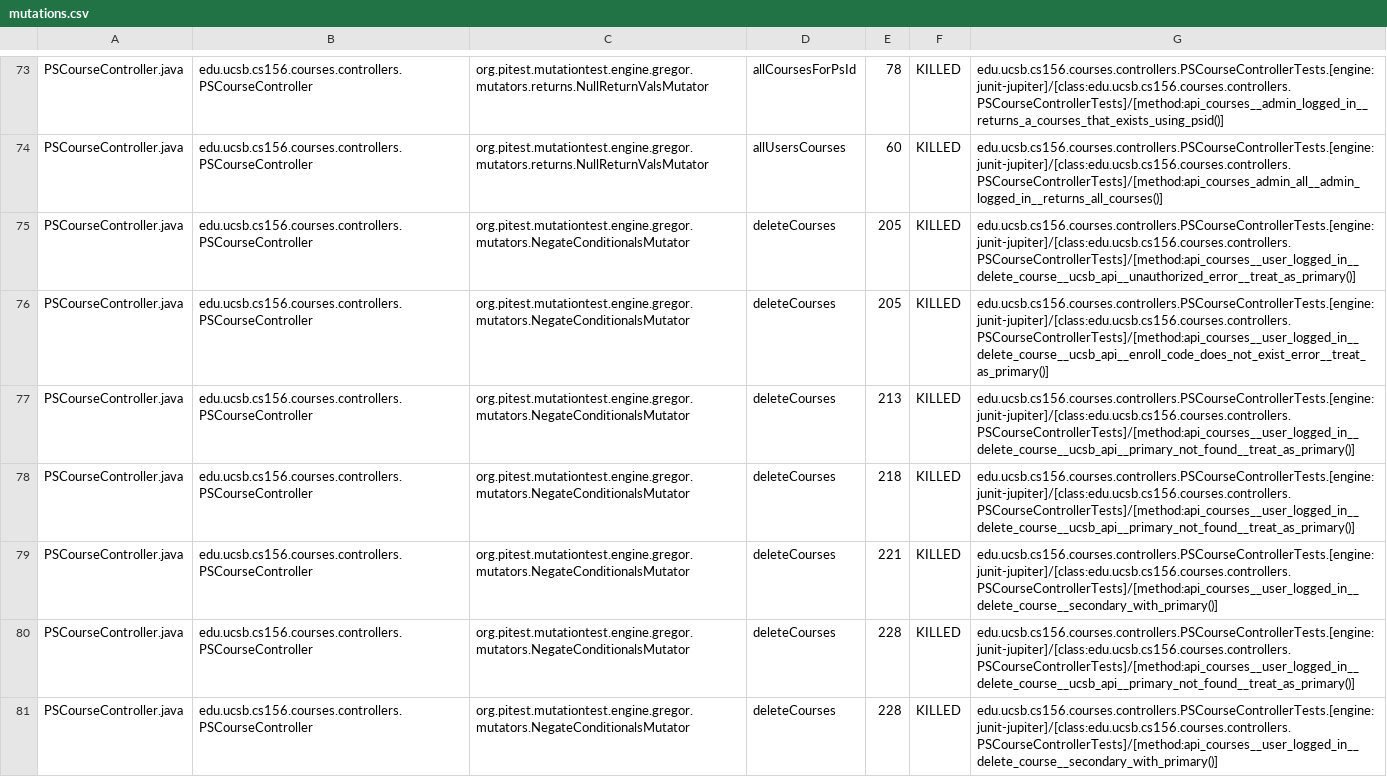
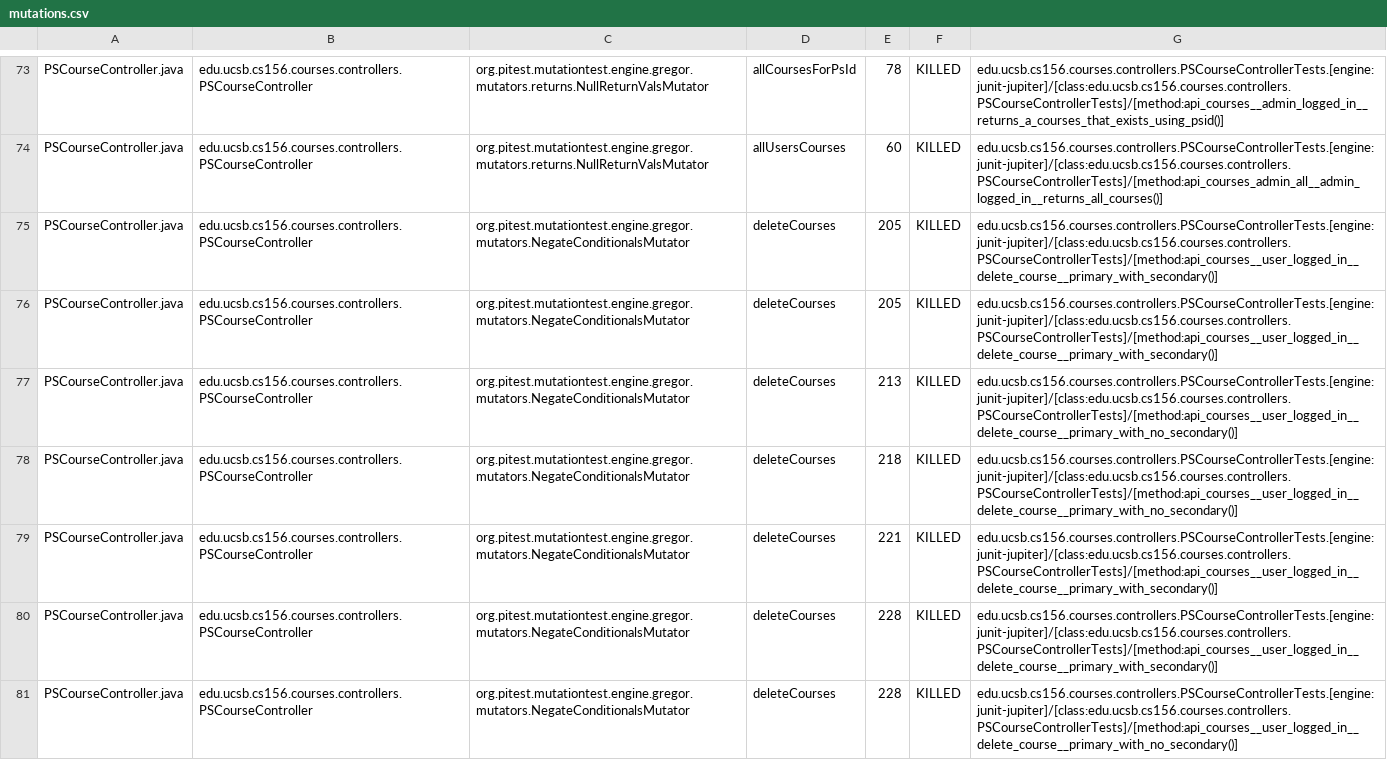
Before and after one commit to ucsb-cs156-s23/proj-courses-s23-7pm-4, a CSV file: pitest/mutations.csv, drawn as a sheet; only a part is shown, gaps mark what is left out; the diff covers the shown part only; the diff names each change by its address in the sheet, - before the commit and + after, or states it on an @@ line.

Commit message:
Deploying to gh-pages from @ ucsb-cs156-s23/proj-courses-s23-7pm-4@1b754e0ffaef0aad470d1494d7a88cbb2afe712f 🚀

```diff
--- a/pitest/mutations.csv
+++ b/pitest/mutations.csv
-G75: edu.ucsb.cs156.courses.controllers.PSCourseControllerTests.[engine:junit-jupiter]/[class:edu.ucsb.cs156.courses.controllers.PSCourseControllerTests]/[method:api_courses__user_logged_in__delete_course__ucsb_api__unauthorized_error__treat_as_primary()]
+G75: edu.ucsb.cs156.courses.controllers.PSCourseControllerTests.[engine:junit-jupiter]/[class:edu.ucsb.cs156.courses.controllers.PSCourseControllerTests]/[method:api_courses__user_logged_in__delete_course__primary_with_secondary()]
-G76: edu.ucsb.cs156.courses.controllers.PSCourseControllerTests.[engine:junit-jupiter]/[class:edu.ucsb.cs156.courses.controllers.PSCourseControllerTests]/[method:api_courses__user_logged_in__delete_course__ucsb_api__enroll_code_does_not_exist_error__treat_as_primary()]
+G76: edu.ucsb.cs156.courses.controllers.PSCourseControllerTests.[engine:junit-jupiter]/[class:edu.ucsb.cs156.courses.controllers.PSCourseControllerTests]/[method:api_courses__user_logged_in__delete_course__primary_with_secondary()]
-G77:G78: edu.ucsb.cs156.courses.controllers.PSCourseControllerTests.[engine:junit-jupiter]/[class:edu.ucsb.cs156.courses.controllers.PSCourseControllerTests]/[method:api_courses__user_logged_in__delete_course__ucsb_api__primary_not_found__treat_as_primary()]
+G77:G78: edu.ucsb.cs156.courses.controllers.PSCourseControllerTests.[engine:junit-jupiter]/[class:edu.ucsb.cs156.courses.controllers.PSCourseControllerTests]/[method:api_courses__user_logged_in__delete_course__primary_with_no_secondary()]
-G79: edu.ucsb.cs156.courses.controllers.PSCourseControllerTests.[engine:junit-jupiter]/[class:edu.ucsb.cs156.courses.controllers.PSCourseControllerTests]/[method:api_courses__user_logged_in__delete_course__secondary_with_primary()]
+G79: edu.ucsb.cs156.courses.controllers.PSCourseControllerTests.[engine:junit-jupiter]/[class:edu.ucsb.cs156.courses.controllers.PSCourseControllerTests]/[method:api_courses__user_logged_in__delete_course__primary_with_secondary()]
-G80: edu.ucsb.cs156.courses.controllers.PSCourseControllerTests.[engine:junit-jupiter]/[class:edu.ucsb.cs156.courses.controllers.PSCourseControllerTests]/[method:api_courses__user_logged_in__delete_course__ucsb_api__primary_not_found__treat_as_primary()]
+G80: edu.ucsb.cs156.courses.controllers.PSCourseControllerTests.[engine:junit-jupiter]/[class:edu.ucsb.cs156.courses.controllers.PSCourseControllerTests]/[method:api_courses__user_logged_in__delete_course__primary_with_secondary()]
-G81: edu.ucsb.cs156.courses.controllers.PSCourseControllerTests.[engine:junit-jupiter]/[class:edu.ucsb.cs156.courses.controllers.PSCourseControllerTests]/[method:api_courses__user_logged_in__delete_course__secondary_with_primary()]
+G81: edu.ucsb.cs156.courses.controllers.PSCourseControllerTests.[engine:junit-jupiter]/[class:edu.ucsb.cs156.courses.controllers.PSCourseControllerTests]/[method:api_courses__user_logged_in__delete_course__primary_with_no_secondary()]
```
Also changed, not shown: 71 edited cells elsewhere in this file, 38 other files.
